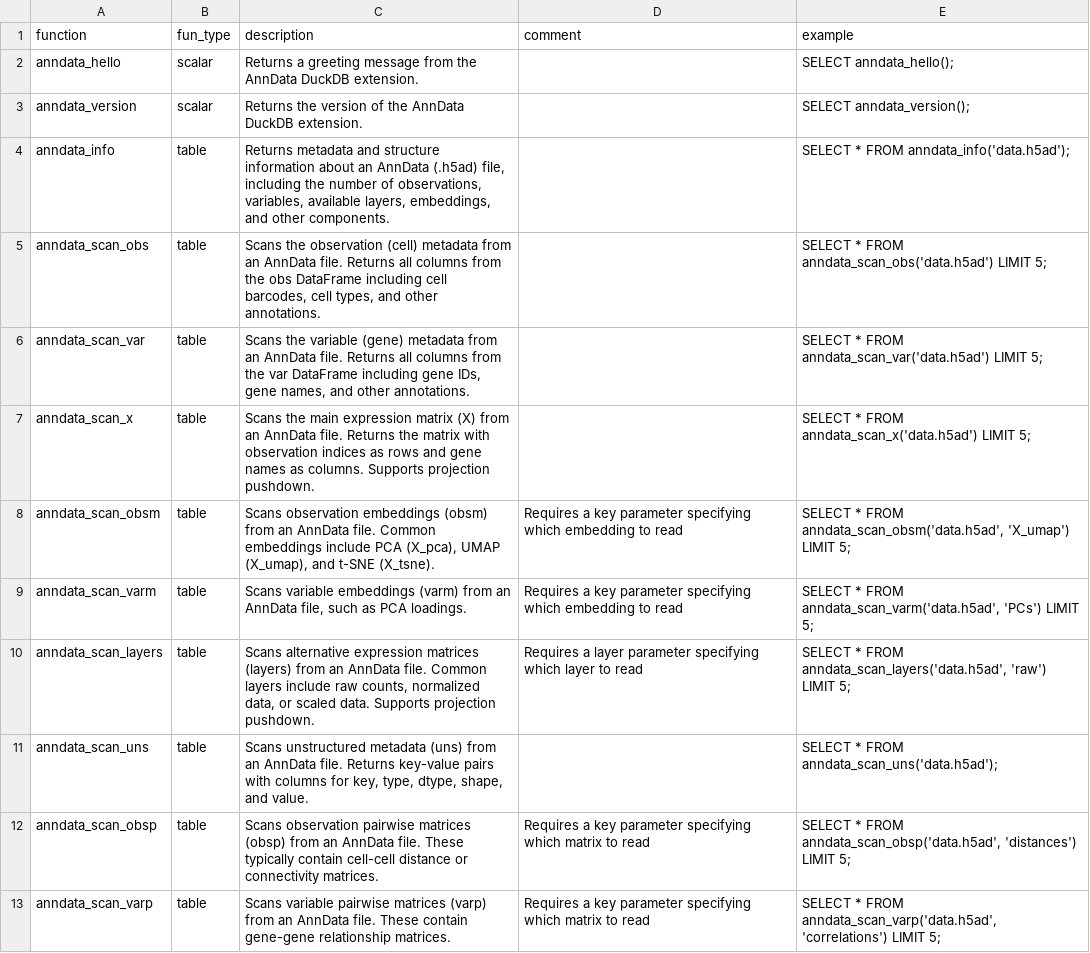
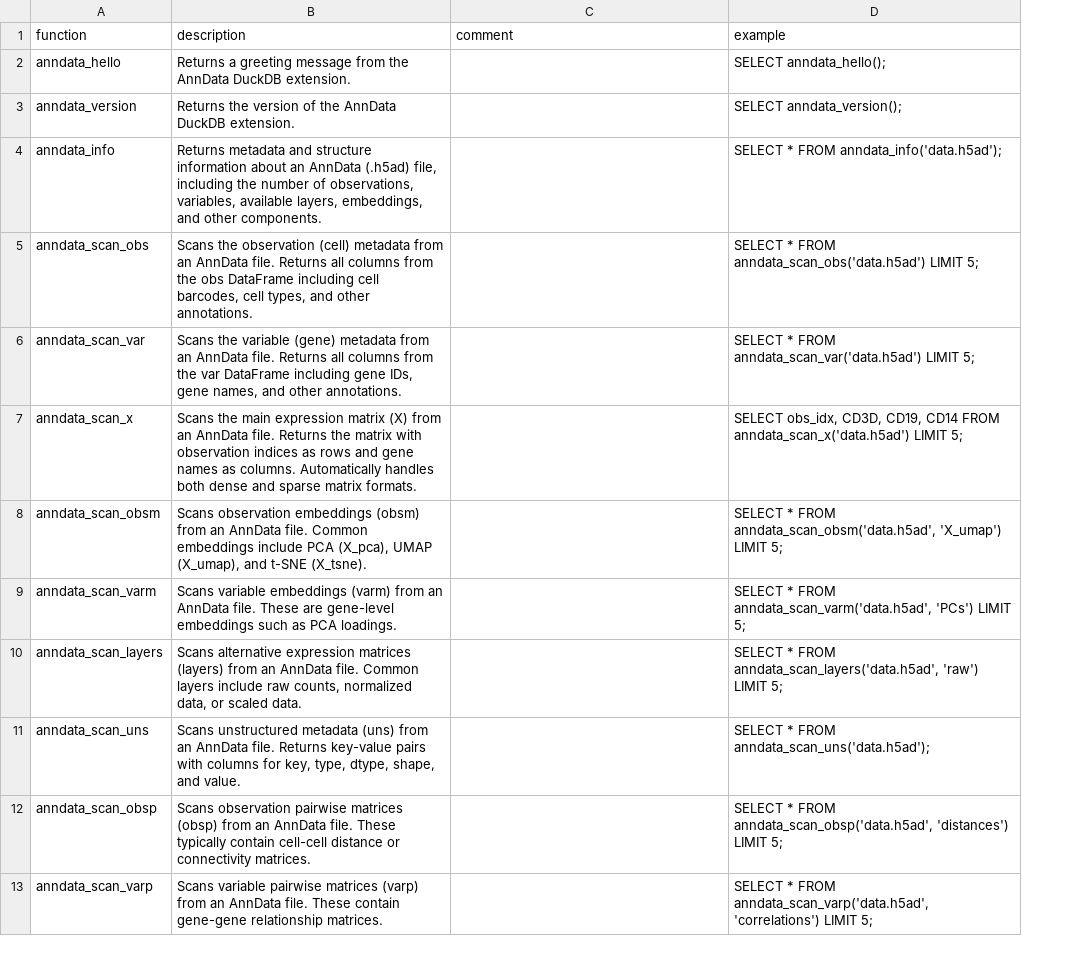
Before and after one commit to honicky/duckdb-community-extensions, a CSV file: extensions/anndata/docs/function_descriptions.csv, drawn as a sheet; removed rows and columns are numbered as before the commit, all else as after; the diff names each change by its address in the sheet, - before the commit and + after, or states it on an @@ line.

```diff
--- a/extensions/anndata/docs/function_descriptions.csv
+++ b/extensions/anndata/docs/function_descriptions.csv
-column B (fun_type), rows 2-13: scalar | scalar | table | table | table | table | table | table | table | table | table | table
-B7 (description): …as columns. Supports projection pushdown.
+B7 (description): …as columns. Automatically handles both dense and sparse matrix formats.
-D7 (example): SELECT * FROM anndata_scan_x('data.h5ad')…
+D7 (example): SELECT obs_idx, CD3D, CD19, CD14 FROM anndata_scan_x('data.h5ad')…
-C8:C9 (comment): Requires a key parameter specifying which embedding to read
+C8:C9 (comment): (empty)
-B9 (description): …an AnnData file, such as…
+B9 (description): …an AnnData file. These are gene-level embeddings such as…
-B10 (description): …scaled data. Supports projection pushdown.
+B10 (description): …scaled data.
-C10 (comment): Requires a layer parameter specifying which layer to read
+C10 (comment): (empty)
-C12:C13 (comment): Requires a key parameter specifying which matrix to read
+C12:C13 (comment): (empty)
```
